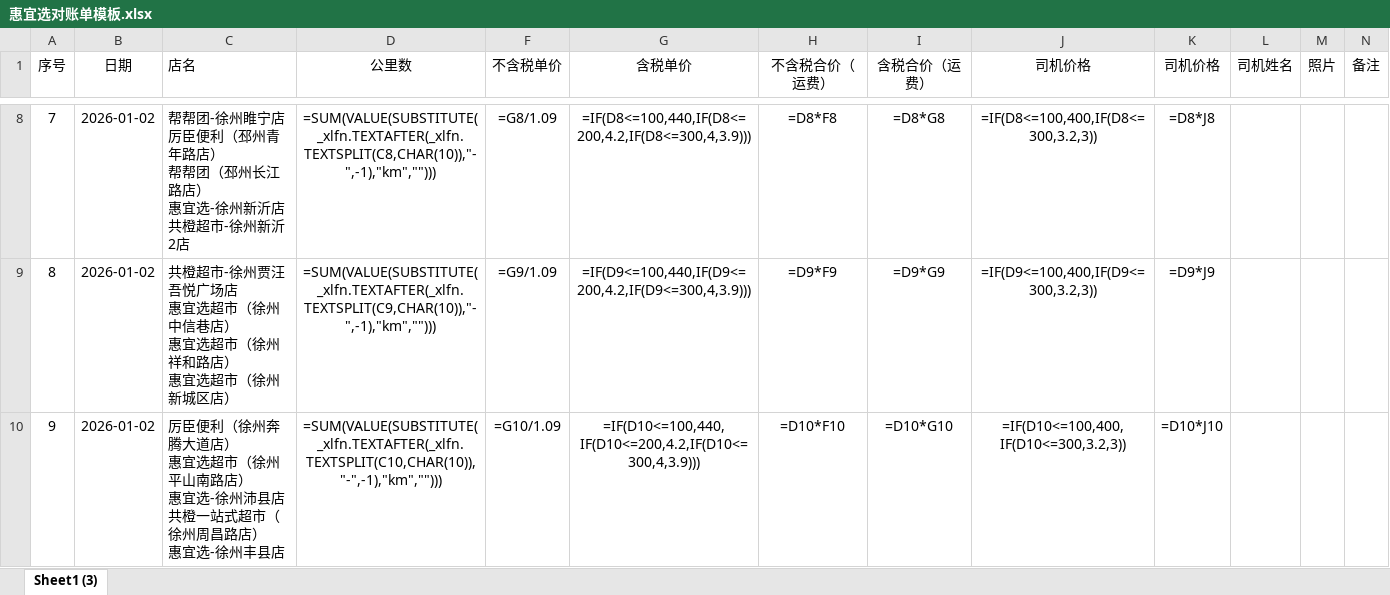
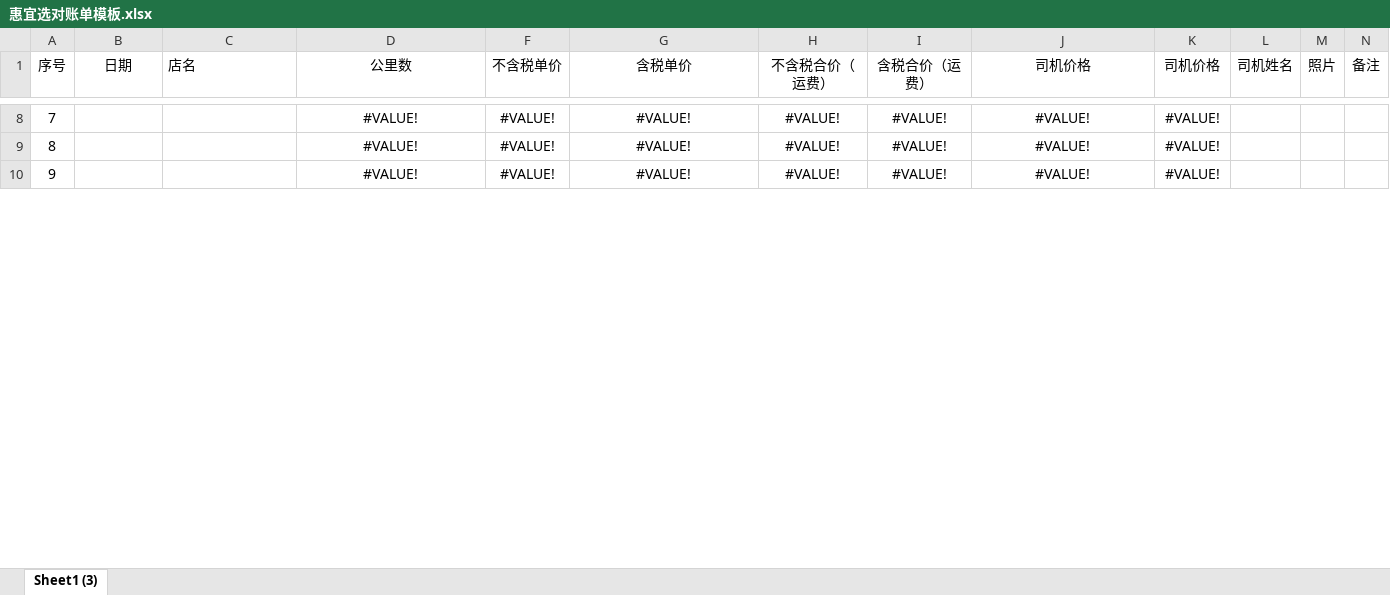
Before and after one commit to minglu6/logistics, an Excel workbook: data/hefei/summary/惠宜选对账单模板.xlsx, sheet Sheet1 (3), drawn as a sheet; only a part is shown, gaps mark what is left out; values as stored, in another font and other column widths than the file's, no borders; formulas without a stored value are shown as written; ↵ is a line break in a cell; the diff covers the shown part only; the diff names each change by its address in the sheet, - before the commit and + after, or states it on an @@ line.

```diff
--- a/data/hefei/summary/惠宜选对账单模板.xlsx (sheet Sheet1 (3))
+++ b/data/hefei/summary/惠宜选对账单模板.xlsx (sheet Sheet1 (3))
-B8:B10 (日期): 2026-01-02
+B8:B10 (日期): (empty)
-C8 (店名): 帮帮团-徐州睢宁店 ↵ 厉臣便利（邳州青年路店） ↵ 帮帮团（邳州长江路店） ↵ 惠宜选-徐州新沂店 ↵ 共橙超市-徐州新沂2店
+C8 (店名): (empty)
-D8 (公里数): =SUM(VALUE(SUBSTITUTE(_xlfn.TEXTAFTER(_xlfn.TEXTSPLIT(C8,CHAR(10)),"-",-1),"km","")))
+D8 (公里数): #VALUE!
-F8 (不含税单价): =G8/1.09
+F8 (不含税单价): #VALUE!
-G8 (含税单价): =IF(D8<=100,440,IF(D8<=200,4.2,IF(D8<=300,4,3.9)))
+G8 (含税单价): #VALUE!
-H8 (不含税合价（运费）): =D8*F8
+H8 (不含税合价（运费）): #VALUE!
-I8 (含税合价（运费）): =D8*G8
+I8 (含税合价（运费）): #VALUE!
-J8 (司机价格): =IF(D8<=100,400,IF(D8<=300,3.2,3))
+J8 (司机价格): #VALUE!
-K8 (司机价格): =D8*J8
+K8 (司机价格): #VALUE!
-C9 (店名): 共橙超市-徐州贾汪吾悦广场店 ↵ 惠宜选超市（徐州中信巷店） ↵ 惠宜选超市（徐州祥和路店） ↵ 惠宜选超市（徐州新城区店）
+C9 (店名): (empty)
-D9 (公里数): =SUM(VALUE(SUBSTITUTE(_xlfn.TEXTAFTER(_xlfn.TEXTSPLIT(C9,CHAR(10)),"-",-1),"km","")))
+D9 (公里数): #VALUE!
-F9 (不含税单价): =G9/1.09
+F9 (不含税单价): #VALUE!
-G9 (含税单价): =IF(D9<=100,440,IF(D9<=200,4.2,IF(D9<=300,4,3.9)))
+G9 (含税单价): #VALUE!
-H9 (不含税合价（运费）): =D9*F9
+H9 (不含税合价（运费）): #VALUE!
-I9 (含税合价（运费）): =D9*G9
+I9 (含税合价（运费）): #VALUE!
-J9 (司机价格): =IF(D9<=100,400,IF(D9<=300,3.2,3))
+J9 (司机价格): #VALUE!
-K9 (司机价格): =D9*J9
+K9 (司机价格): #VALUE!
-C10 (店名): 厉臣便利（徐州奔腾大道店） ↵ 惠宜选超市（徐州平山南路店） ↵ 惠宜选-徐州沛县店 ↵ 共橙一站式超市（徐州周昌路店） ↵ 惠宜选-徐州丰县店
+C10 (店名): (empty)
-D10 (公里数): =SUM(VALUE(SUBSTITUTE(_xlfn.TEXTAFTER(_xlfn.TEXTSPLIT(C10,CHAR(10)),"-",-1),"km","")))
+D10 (公里数): #VALUE!
-F10 (不含税单价): =G10/1.09
+F10 (不含税单价): #VALUE!
-G10 (含税单价): =IF(D10<=100,440,IF(D10<=200,4.2,IF(D10<=300,4,3.9)))
+G10 (含税单价): #VALUE!
-H10 (不含税合价（运费）): =D10*F10
+H10 (不含税合价（运费）): #VALUE!
-I10 (含税合价（运费）): =D10*G10
+I10 (含税合价（运费）): #VALUE!
-J10 (司机价格): =IF(D10<=100,400,IF(D10<=300,3.2,3))
+J10 (司机价格): #VALUE!
-K10 (司机价格): =D10*J10
+K10 (司机价格): #VALUE!
```
Also changed, not shown: 810 edited cells elsewhere in this sheet, hidden cells, 29 other files.
